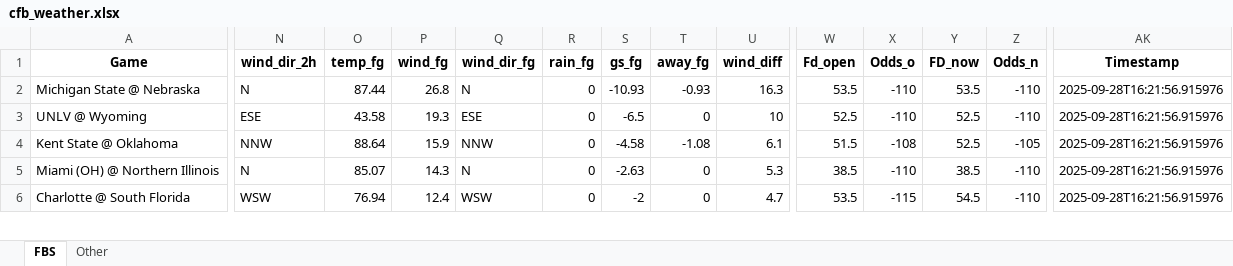
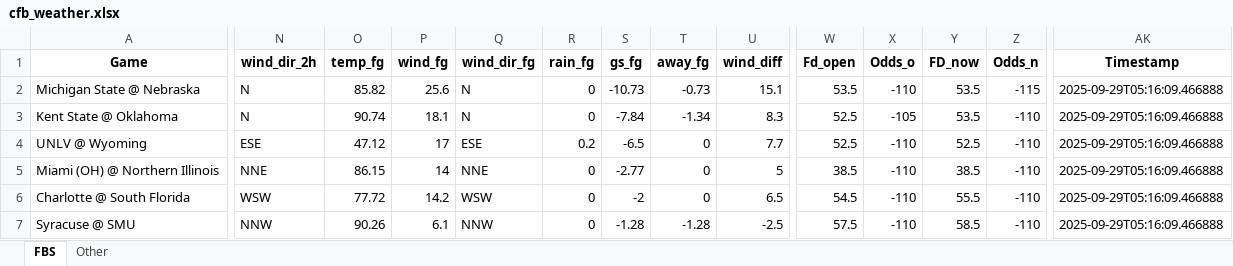
Before and after one commit to mslade50/football_weather, an Excel workbook: cfb_weather.xlsx, sheet FBS, drawn as a sheet; only a part is shown, gaps mark what is left out; values as stored, in another font and other column widths than the file's, no borders; removed rows and columns are numbered as before the commit, all else as after; rows hold the shown columns only; the diff covers the shown part only; the diff names each change by its address in the sheet, - before the commit and + after, or states it on an @@ line.

Commit message:
Update cfb_weather.xlsx with Timestamp 2025-09-29T05:16:09.466888

```diff
--- a/cfb_weather.xlsx (sheet FBS)
+++ b/cfb_weather.xlsx (sheet FBS)
-O2 (temp_fg): 87.44
+O2 (temp_fg): 85.82
-P2 (wind_fg): 26.8
+P2 (wind_fg): 25.6
-S2 (gs_fg): -10.93
+S2 (gs_fg): -10.73
-T2 (away_fg): -0.93
+T2 (away_fg): -0.73
-U2 (wind_diff): 16.3
+U2 (wind_diff): 15.1
-Z2 (Odds_n): -110
+Z2 (Odds_n): -115
-AK2 (Timestamp): 2025-09-28T16:21:56.915976
+AK2 (Timestamp): 2025-09-29T05:16:09.466888
+row 3: Kent State @ Oklahoma | N | 90.74 | 18.1 | N | 0 | -7.84 | -1.34 | 8.3 | 52.5 | -105 | 53.5 | -110 | 2025-09-29T05:16:09.466888
-O4 (temp_fg): 43.58
+O4 (temp_fg): 47.12
-P4 (wind_fg): 19.3
+P4 (wind_fg): 17
-R4 (rain_fg): 0
+R4 (rain_fg): 0.2
-U4 (wind_diff): 10
+U4 (wind_diff): 7.7
-AK4 (Timestamp): 2025-09-28T16:21:56.915976
+AK4 (Timestamp): 2025-09-29T05:16:09.466888
-row 4: Kent State @ Oklahoma | NNW | 88.64 | 15.9 | NNW | 0 | -4.58 | -1.08 | 6.1 | 51.5 | -108 | 52.5 | -105 | 2025-09-28T16:21:56.915976
-N5 (wind_dir_2h): N
+N5 (wind_dir_2h): NNE
-O5 (temp_fg): 85.07
+O5 (temp_fg): 86.15
-P5 (wind_fg): 14.3
+P5 (wind_fg): 14
-Q5 (wind_dir_fg): N
+Q5 (wind_dir_fg): NNE
-S5 (gs_fg): -2.63
+S5 (gs_fg): -2.77
-U5 (wind_diff): 5.3
+U5 (wind_diff): 5
-AK5:AK6 (Timestamp): 2025-09-28T16:21:56.915976
+AK5:AK6 (Timestamp): 2025-09-29T05:16:09.466888
-O6 (temp_fg): 76.94
+O6 (temp_fg): 77.72
-P6 (wind_fg): 12.4
+P6 (wind_fg): 14.2
-U6 (wind_diff): 4.7
+U6 (wind_diff): 6.5
-W6 (Fd_open): 53.5
+W6 (Fd_open): 54.5
-X6 (Odds_o): -115
+X6 (Odds_o): -110
-Y6 (FD_now): 54.5
+Y6 (FD_now): 55.5
+row 7: Syracuse @ SMU | NNW | 90.26 | 6.1 | NNW | 0 | -1.28 | -1.28 | -2.5 | 57.5 | -110 | 58.5 | -110 | 2025-09-29T05:16:09.466888
```
Also changed, not shown: 9 added rows, 10 removed rows and 257 edited cells elsewhere in this sheet, sheet Other.
